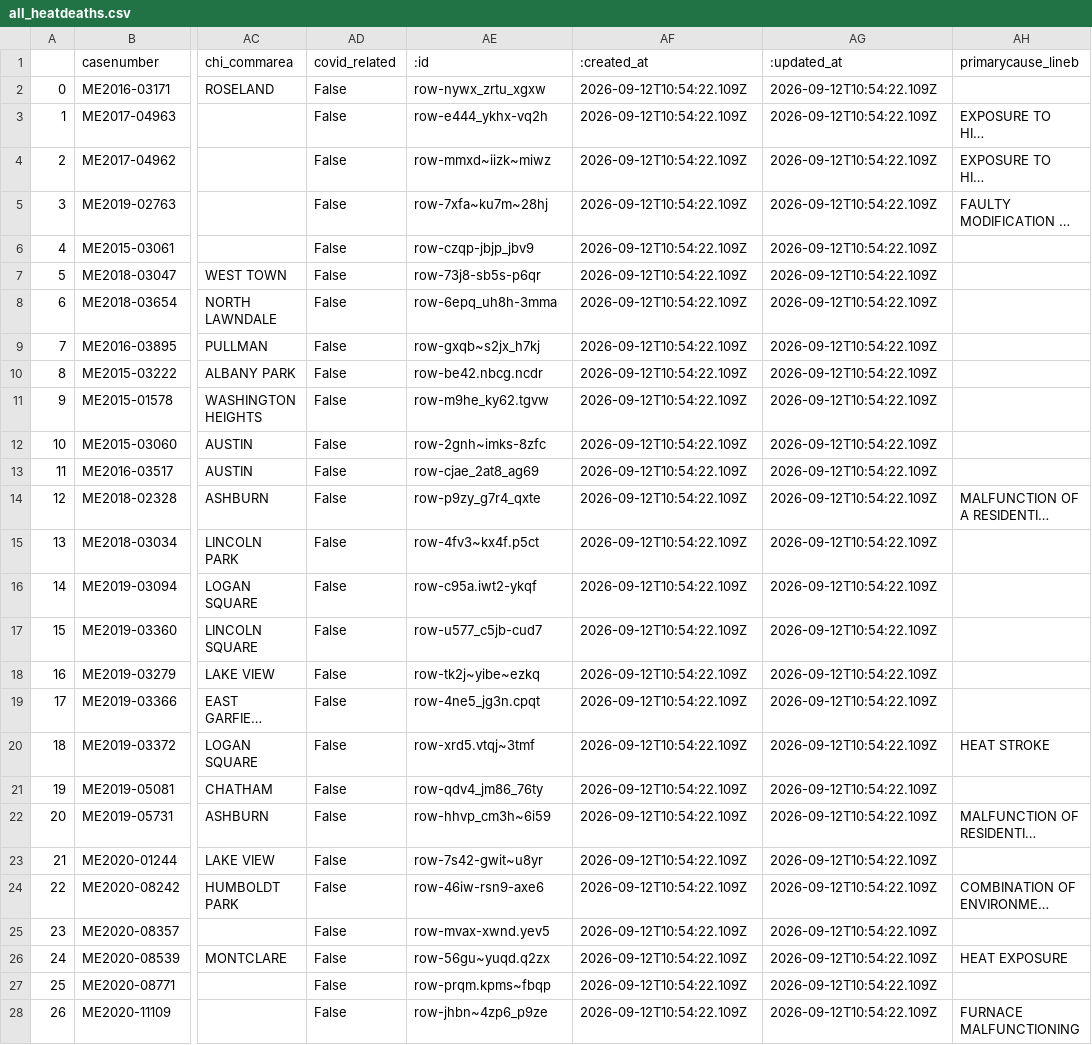
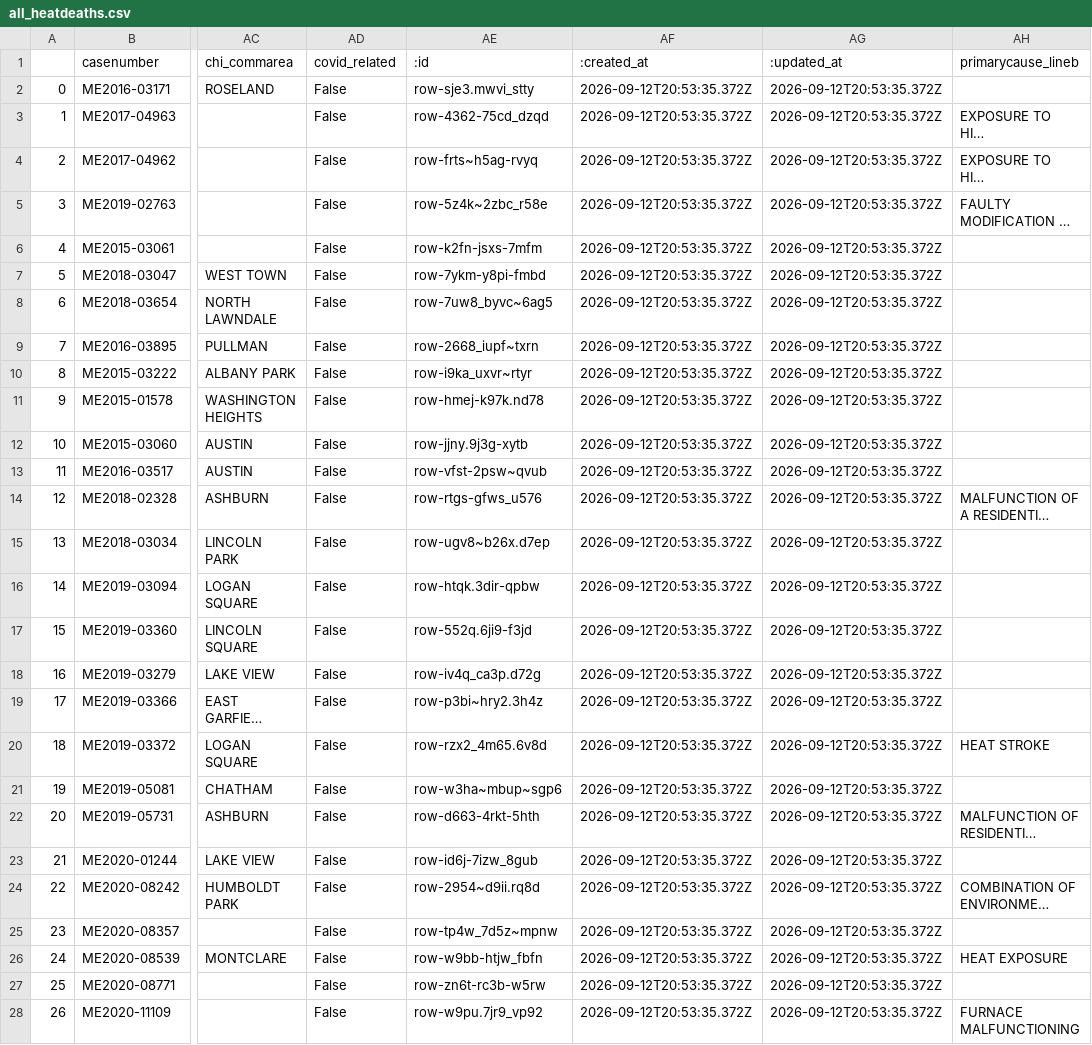
Before and after one commit to cam-rodriguez/cpm_heatbot, a CSV file: data/all_heatdeaths.csv, drawn as a sheet; only a part is shown, gaps mark what is left out; long unchanged cells end in …; the diff covers the shown part only; the diff names each change by its address in the sheet, - before the commit and + after, or states it on an @@ line.

```diff
--- a/data/all_heatdeaths.csv
+++ b/data/all_heatdeaths.csv
-AE2 (:id): row-nywx_zrtu_xgxw
+AE2 (:id): row-sje3.mwvi_stty
-AF2:AF28 (:created_at): 2026-09-12T10:54:22.109Z
+AF2:AF28 (:created_at): 2026-09-12T20:53:35.372Z
-AG2:AG28 (:updated_at): 2026-09-12T10:54:22.109Z
+AG2:AG28 (:updated_at): 2026-09-12T20:53:35.372Z
-AE3 (:id): row-e444_ykhx-vq2h
+AE3 (:id): row-4362-75cd_dzqd
-AE4 (:id): row-mmxd~iizk~miwz
+AE4 (:id): row-frts~h5ag-rvyq
-AE5 (:id): row-7xfa~ku7m~28hj
+AE5 (:id): row-5z4k~2zbc_r58e
-AE6 (:id): row-czqp-jbjp_jbv9
+AE6 (:id): row-k2fn-jsxs-7mfm
-AE7 (:id): row-73j8-sb5s-p6qr
+AE7 (:id): row-7ykm-y8pi-fmbd
-AE8 (:id): row-6epq_uh8h-3mma
+AE8 (:id): row-7uw8_byvc~6ag5
-AE9 (:id): row-gxqb~s2jx_h7kj
+AE9 (:id): row-2668_iupf~txrn
-AE10 (:id): row-be42.nbcg.ncdr
+AE10 (:id): row-i9ka_uxvr~rtyr
-AE11 (:id): row-m9he_ky62.tgvw
+AE11 (:id): row-hmej-k97k.nd78
-AE12 (:id): row-2gnh~imks-8zfc
+AE12 (:id): row-jjny.9j3g-xytb
-AE13 (:id): row-cjae_2at8_ag69
+AE13 (:id): row-vfst-2psw~qvub
-AE14 (:id): row-p9zy_g7r4_qxte
+AE14 (:id): row-rtgs-gfws_u576
-AE15 (:id): row-4fv3~kx4f.p5ct
+AE15 (:id): row-ugv8~b26x.d7ep
-AE16 (:id): row-c95a.iwt2-ykqf
+AE16 (:id): row-htqk.3dir-qpbw
-AE17 (:id): row-u577_c5jb-cud7
+AE17 (:id): row-552q.6ji9-f3jd
-AE18 (:id): row-tk2j~yibe~ezkq
+AE18 (:id): row-iv4q_ca3p.d72g
-AE19 (:id): row-4ne5_jg3n.cpqt
+AE19 (:id): row-p3bi~hry2.3h4z
-AE20 (:id): row-xrd5.vtqj~3tmf
+AE20 (:id): row-rzx2_4m65.6v8d
-AE21 (:id): row-qdv4_jm86_76ty
+AE21 (:id): row-w3ha~mbup~sgp6
-AE22 (:id): row-hhvp_cm3h~6i59
+AE22 (:id): row-d663-4rkt-5hth
-AE23 (:id): row-7s42-gwit~u8yr
+AE23 (:id): row-id6j-7izw_8gub
-AE24 (:id): row-46iw-rsn9-axe6
+AE24 (:id): row-2954~d9ii.rq8d
-AE25 (:id): row-mvax-xwnd.yev5
+AE25 (:id): row-tp4w_7d5z~mpnw
-AE26 (:id): row-56gu~yuqd.q2zx
+AE26 (:id): row-w9bb-htjw_fbfn
-AE27 (:id): row-prqm.kpms~fbqp
+AE27 (:id): row-zn6t-rc3b-w5rw
-AE28 (:id): row-jhbn~4zp6_p9ze
+AE28 (:id): row-w9pu.7jr9_vp92
```
Also changed, not shown: 108 edited cells elsewhere in this file, data/archive/lastversion.csv.
